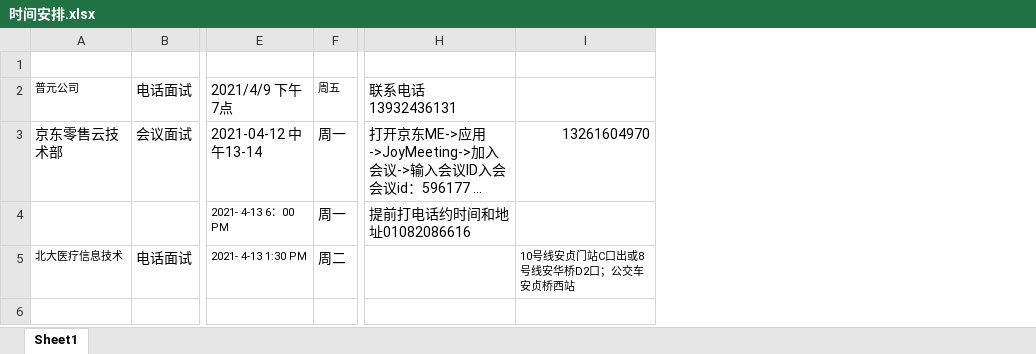
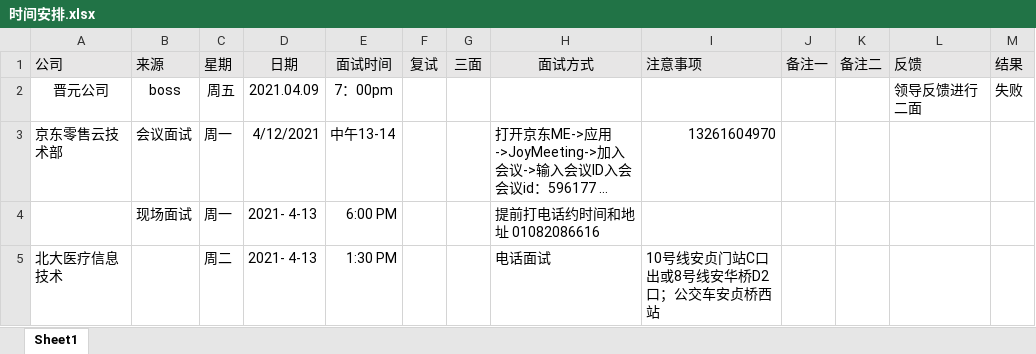
Before and after one commit to liuTingt/Java-, an Excel workbook: 时间安排.xlsx, sheet Sheet1, drawn as a sheet; only a part is shown, gaps mark what is left out; long unchanged cells end in …; values as stored, in another font and other column widths than the file's, no borders; removed rows and columns are numbered as before the commit, all else as after; rows hold the shown columns only; the diff covers the shown part only; the diff names each change by its address in the sheet, - before the commit and + after, or states it on an @@ line.

```diff
--- a/时间安排.xlsx (sheet Sheet1)
+++ b/时间安排.xlsx (sheet Sheet1)
-column E, rows 3-5: 2021-04-12 中午13-14 | 2021- 4-13 6：00 PM | 2021- 4-13 1:30 PM
+column D, row 1: 日期; rows 3-5: 4/12/2021 | 2021- 4-13 | 2021- 4-13
+column E, row 1: 面试时间; rows 3-5: 中午13-14 | 6:00 PM | 1:30 PM
+column F, row 1: 复试
+column G, row 1: 三面
+column J, row 1: 备注一
+column K, row 1: 备注二
+column L, row 1: 反馈
+column M, row 1: 结果
-row 1: (empty)
+row 1: 公司 | 来源 | 星期 | 日期 | 面试时间 | 复试 | 三面 | 面试方式 | 注意事项 | 备注一 | 备注二 | 反馈 | 结果
-A1:B1 fill: none
+A1:B1 fill: #E7E6E6
-C1 fill: none
+C1 fill: #E7E6E6
-H1:I1 fill: none
+H1:I1 fill: #E7E6E6
-row 2: 普元公司 | 电话面试 | 2021/4/9 下午7点 | 周五 | 联系电话13932436131
+row 2: 晋元公司 | boss | 周五 | 2021.04.09 | 7：00pm |  |  |  |  |  |  | 领导反馈进行二面 | 失败
-B4: (empty)
+B4: 现场面试
-H4: 提前打电话约时间和地址01082086616
+H4: 提前打电话约时间和地址 01082086616
@@ A5 text size: larger @@
-B5: 电话面试
+B5: (empty)
-H5: (empty)
+H5: 电话面试
@@ I5 text size: larger @@
```
Also changed, not shown: 3 removed columns elsewhere in this sheet, 25 other files.
